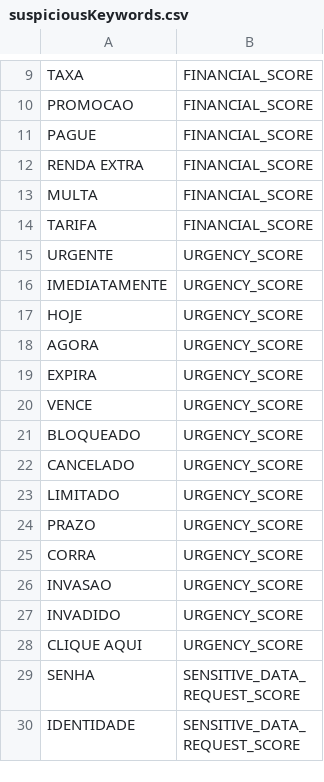
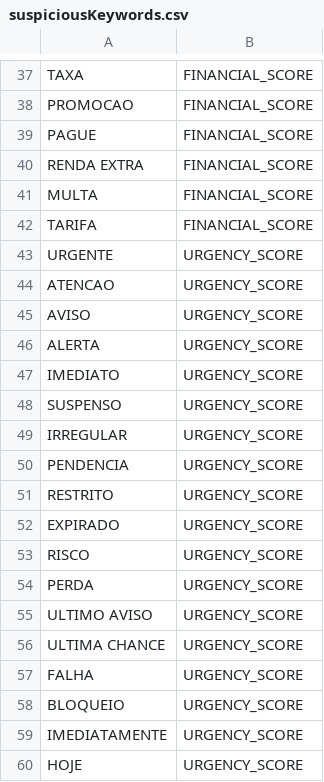
Before and after one commit to emilyqdrosa/residencia-desafio-seguranca, a CSV file: src/suspiciousKeywords.csv, drawn as a sheet; only a part is shown, gaps mark what is left out; the shorter side is filled out with more unchanged rows; the diff covers the shown part only; the diff names each change by its address in the sheet, - before the commit and + after, or states it on an @@ line.

```diff
--- a/src/suspiciousKeywords.csv
+++ b/src/suspiciousKeywords.csv
+row 44: ATENCAO | URGENCY_SCORE
+row 45: AVISO | URGENCY_SCORE
+row 46: ALERTA | URGENCY_SCORE
+row 47: IMEDIATO | URGENCY_SCORE
+row 48: SUSPENSO | URGENCY_SCORE
+row 49: IRREGULAR | URGENCY_SCORE
+row 50: PENDENCIA | URGENCY_SCORE
+row 51: RESTRITO | URGENCY_SCORE
+row 52: EXPIRADO | URGENCY_SCORE
+row 53: RISCO | URGENCY_SCORE
+row 54: PERDA | URGENCY_SCORE
+row 55: ULTIMO AVISO | URGENCY_SCORE
+row 56: ULTIMA CHANCE | URGENCY_SCORE
+row 57: FALHA | URGENCY_SCORE
+row 58: BLOQUEIO | URGENCY_SCORE
```
Also changed, not shown: 50 added rows elsewhere in this file.
